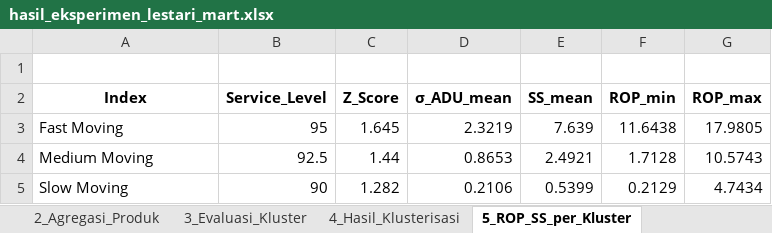
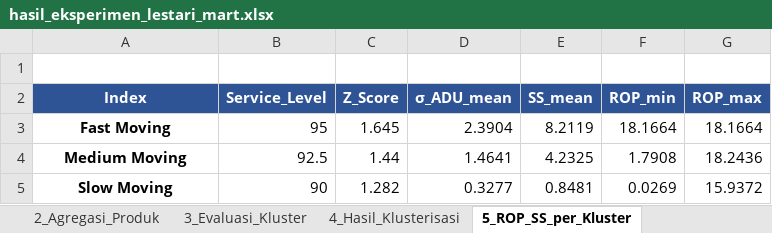
Before and after one commit to Firdhabungg/product-restock_recommendation, an Excel workbook: data/hasil_eksperimen_lestari_mart.xlsx, sheet 5_ROP_SS_per_Kluster, drawn as a sheet; values as stored, in another font and other column widths than the file's, no borders; the diff names each change by its address in the sheet, - before the commit and + after, or states it on an @@ line.

```diff
--- a/data/hasil_eksperimen_lestari_mart.xlsx (sheet 5_ROP_SS_per_Kluster)
+++ b/data/hasil_eksperimen_lestari_mart.xlsx (sheet 5_ROP_SS_per_Kluster)
@@ A2:G2 fill: none → #2F5496, text colour: black → #FFFFFF @@
@@ A3:A5 bold: off → on, alignment: left → center @@
-D3 (σ_ADU_mean): 2.3219
+D3 (σ_ADU_mean): 2.3904
-E3 (SS_mean): 7.639
+E3 (SS_mean): 8.2119
-F3 (ROP_min): 11.6438
+F3 (ROP_min): 18.1664
-G3 (ROP_max): 17.9805
+G3 (ROP_max): 18.1664
-D4 (σ_ADU_mean): 0.8653
+D4 (σ_ADU_mean): 1.4641
-E4 (SS_mean): 2.4921
+E4 (SS_mean): 4.2325
-F4 (ROP_min): 1.7128
+F4 (ROP_min): 1.7908
-G4 (ROP_max): 10.5743
+G4 (ROP_max): 18.2436
-D5 (σ_ADU_mean): 0.2106
+D5 (σ_ADU_mean): 0.3277
-E5 (SS_mean): 0.5399
+E5 (SS_mean): 0.8481
-F5 (ROP_min): 0.2129
+F5 (ROP_min): 0.0269
-G5 (ROP_max): 4.7434
+G5 (ROP_max): 15.9372
```
Also changed, not shown: sheet 4_Hasil_Klusterisasi, sheet 1_Dataset_Bersih, sheet 2_Agregasi_Produk, sheet 6_Simulasi_Rekomendasi, sheet 3_Evaluasi_Kluster.
